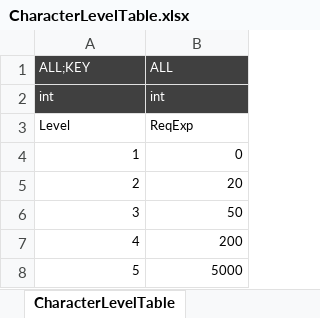
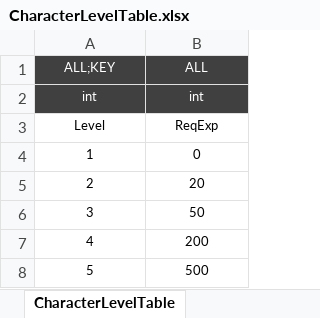
Before and after one commit to Reodit/Project_Advence, an Excel workbook: Assets/ExcelDatas/CharacterLevelTable.xlsx, sheet CharacterLevelTable, drawn as a sheet; values as stored, in another font and other column widths than the file's, no borders; table styles not drawn; the diff names each change by its address in the sheet, - before the commit and + after, or states it on an @@ line.

```diff
--- a/Assets/ExcelDatas/CharacterLevelTable.xlsx (sheet CharacterLevelTable)
+++ b/Assets/ExcelDatas/CharacterLevelTable.xlsx (sheet CharacterLevelTable)
-A1:B3 alignment: left
+A1:B3 alignment: center
-A4:B8 alignment: right
+A4:B8 alignment: center
-B8: 5000
+B8: 500
```
Also changed, not shown: Assets/ExcelDatas/Monster.xlsx, Assets/ExcelDatas/Phase.xlsx, 3 other files.
